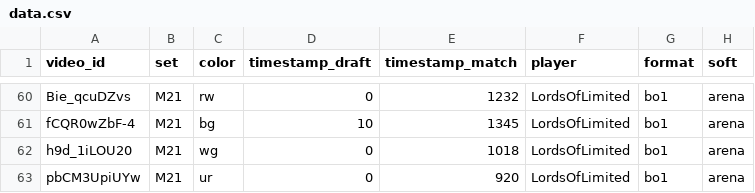
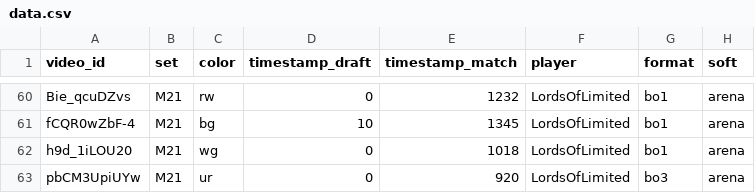
Before and after one commit to shezard/learnlimited, a CSV file: public/data.csv, drawn as a sheet; only a part is shown, gaps mark what is left out.

```diff
--- a/public/data.csv
+++ b/public/data.csv
@@ -62,2 +62,2 @@ fCQR0wZbF-4,M21,bg,10,1345,LordsOfLimited,bo1,arena
 h9d_1iLOU20,M21,wg,0,1018,LordsOfLimited,bo1,arena
-pbCM3UpiUYw,M21,ur,0,920,LordsOfLimited,bo1,arena
+pbCM3UpiUYw,M21,ur,0,920,LordsOfLimited,bo3,arena
```
Also changed, not shown: 2 other files.
